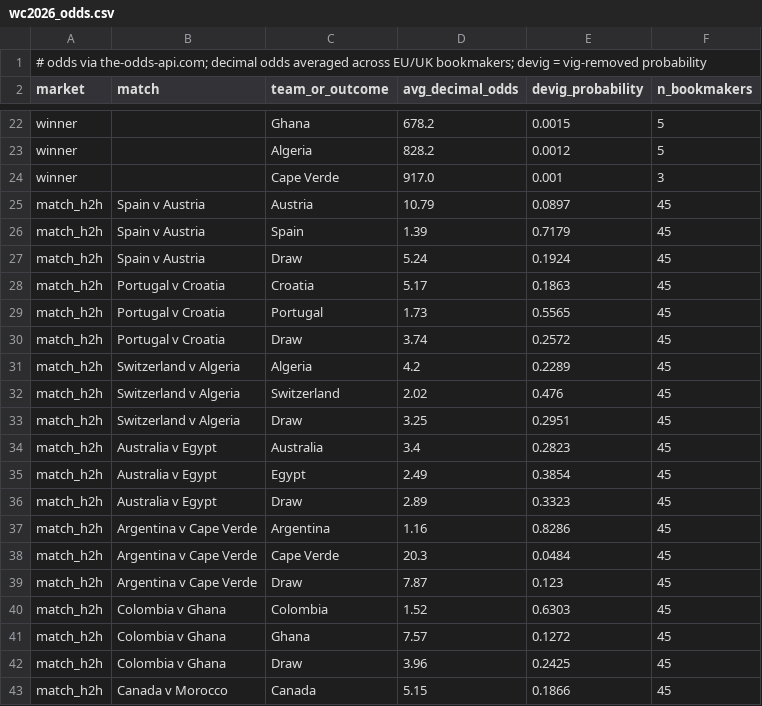
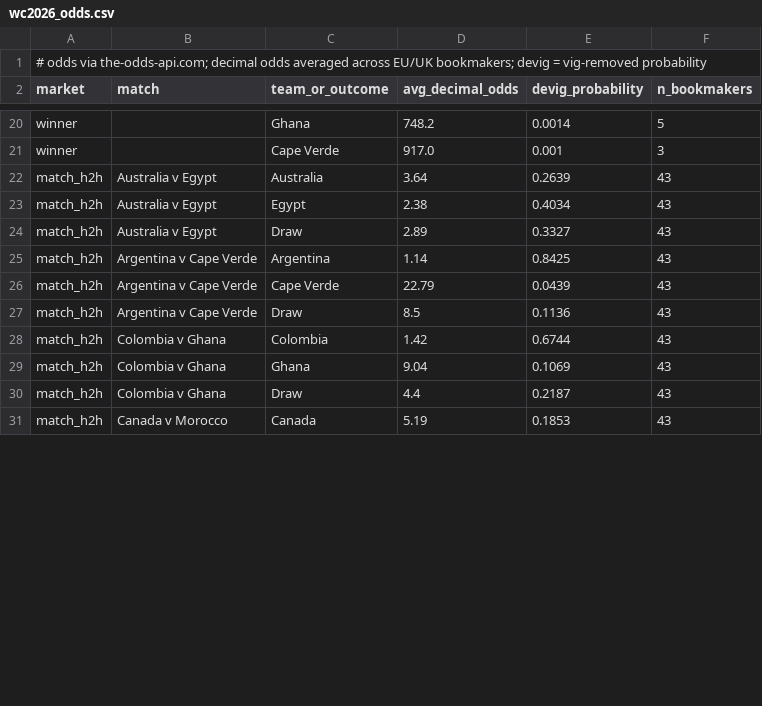
Before and after one commit to kds-ct/world-cup-almanac, a CSV file: data/wc2026_odds.csv, drawn as a sheet; only a part is shown, gaps mark what is left out; removed rows and columns are numbered as before the commit, all else as after; the diff covers the shown part only; the diff names each change by its address in the sheet, - before the commit and + after, or states it on an @@ line.

```diff
--- a/data/wc2026_odds.csv
+++ b/data/wc2026_odds.csv
-D20 (avg_decimal_odds): 678.2
+D20 (avg_decimal_odds): 748.2
-E20 (devig_probability): 0.0015
+E20 (devig_probability): 0.0014
-row 23: winner |  | Algeria | 828.2 | 0.0012 | 5
-row 25: match_h2h | Spain v Austria | Austria | 10.79 | 0.0897 | 45
-row 26: match_h2h | Spain v Austria | Spain | 1.39 | 0.7179 | 45
-row 27: match_h2h | Spain v Austria | Draw | 5.24 | 0.1924 | 45
-row 28: match_h2h | Portugal v Croatia | Croatia | 5.17 | 0.1863 | 45
-row 29: match_h2h | Portugal v Croatia | Portugal | 1.73 | 0.5565 | 45
-row 30: match_h2h | Portugal v Croatia | Draw | 3.74 | 0.2572 | 45
-row 31: match_h2h | Switzerland v Algeria | Algeria | 4.2 | 0.2289 | 45
-row 32: match_h2h | Switzerland v Algeria | Switzerland | 2.02 | 0.476 | 45
-row 33: match_h2h | Switzerland v Algeria | Draw | 3.25 | 0.2951 | 45
-D22 (avg_decimal_odds): 3.4
+D22 (avg_decimal_odds): 3.64
-E22 (devig_probability): 0.2823
+E22 (devig_probability): 0.2639
-F22:F31 (n_bookmakers): 45
+F22:F31 (n_bookmakers): 43
-D23 (avg_decimal_odds): 2.49
+D23 (avg_decimal_odds): 2.38
-E23 (devig_probability): 0.3854
+E23 (devig_probability): 0.4034
-E24 (devig_probability): 0.3323
+E24 (devig_probability): 0.3327
-D25 (avg_decimal_odds): 1.16
+D25 (avg_decimal_odds): 1.14
-E25 (devig_probability): 0.8286
+E25 (devig_probability): 0.8425
-D26 (avg_decimal_odds): 20.3
+D26 (avg_decimal_odds): 22.79
-E26 (devig_probability): 0.0484
+E26 (devig_probability): 0.0439
-D27 (avg_decimal_odds): 7.87
+D27 (avg_decimal_odds): 8.5
-E27 (devig_probability): 0.123
+E27 (devig_probability): 0.1136
-D28 (avg_decimal_odds): 1.52
+D28 (avg_decimal_odds): 1.42
-E28 (devig_probability): 0.6303
+E28 (devig_probability): 0.6744
-D29 (avg_decimal_odds): 7.57
+D29 (avg_decimal_odds): 9.04
-E29 (devig_probability): 0.1272
+E29 (devig_probability): 0.1069
-D30 (avg_decimal_odds): 3.96
+D30 (avg_decimal_odds): 4.4
-E30 (devig_probability): 0.2425
+E30 (devig_probability): 0.2187
-D31 (avg_decimal_odds): 5.15
+D31 (avg_decimal_odds): 5.19
-E31 (devig_probability): 0.1866
+E31 (devig_probability): 0.1853
```
Also changed, not shown: 4 added rows, 3 removed rows and 66 edited cells elsewhere in this file, 2 other files.
